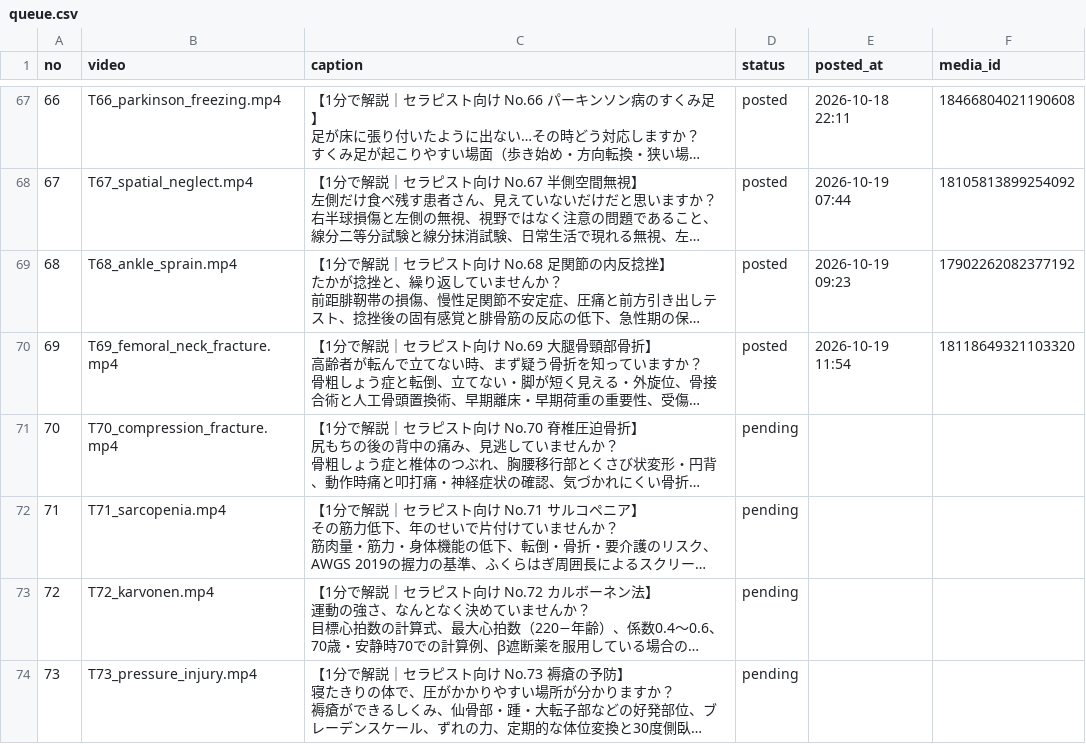
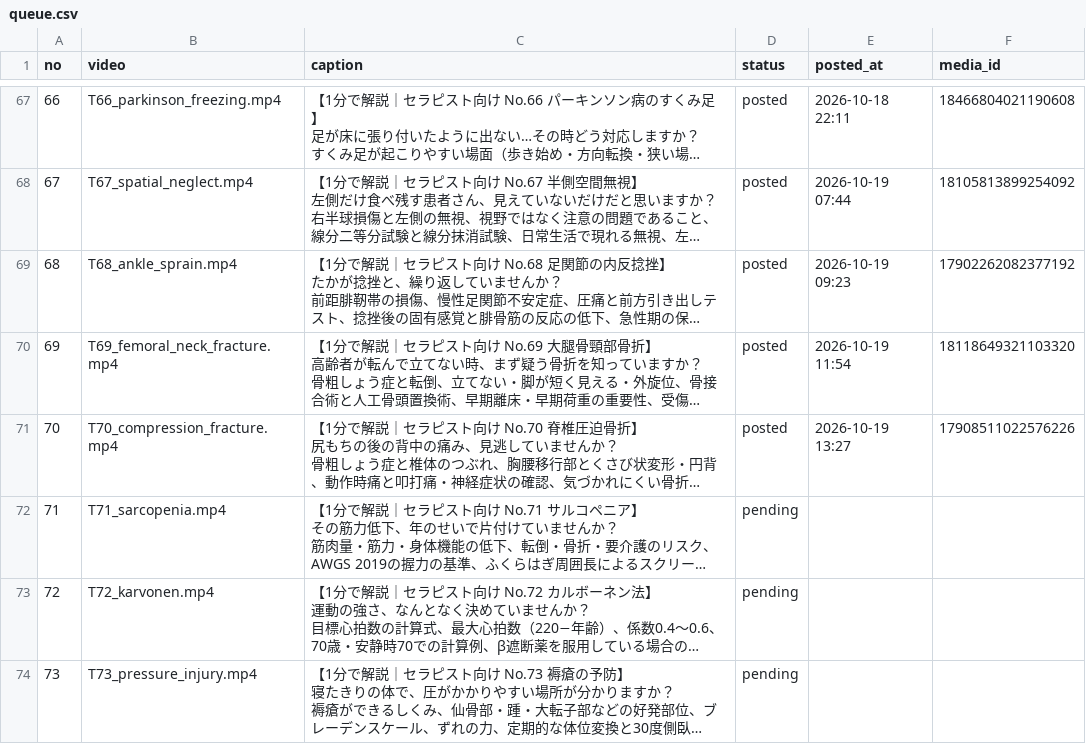
Before and after one commit to ai-rihabiri/ig-autopost, a CSV file: queue.csv, drawn as a sheet; only a part is shown, gaps mark what is left out; long unchanged cells end in …; the diff names each change by its address in the sheet, - before the commit and + after, or states it on an @@ line.

Commit message:
投稿済みを更新

```diff
--- a/queue.csv
+++ b/queue.csv
-D71 (status): pending
+D71 (status): posted
-E71 (posted_at): (empty)
+E71 (posted_at): 2026-10-19 13:27
-F71 (media_id): (empty)
+F71 (media_id): 17908511022576226
```
